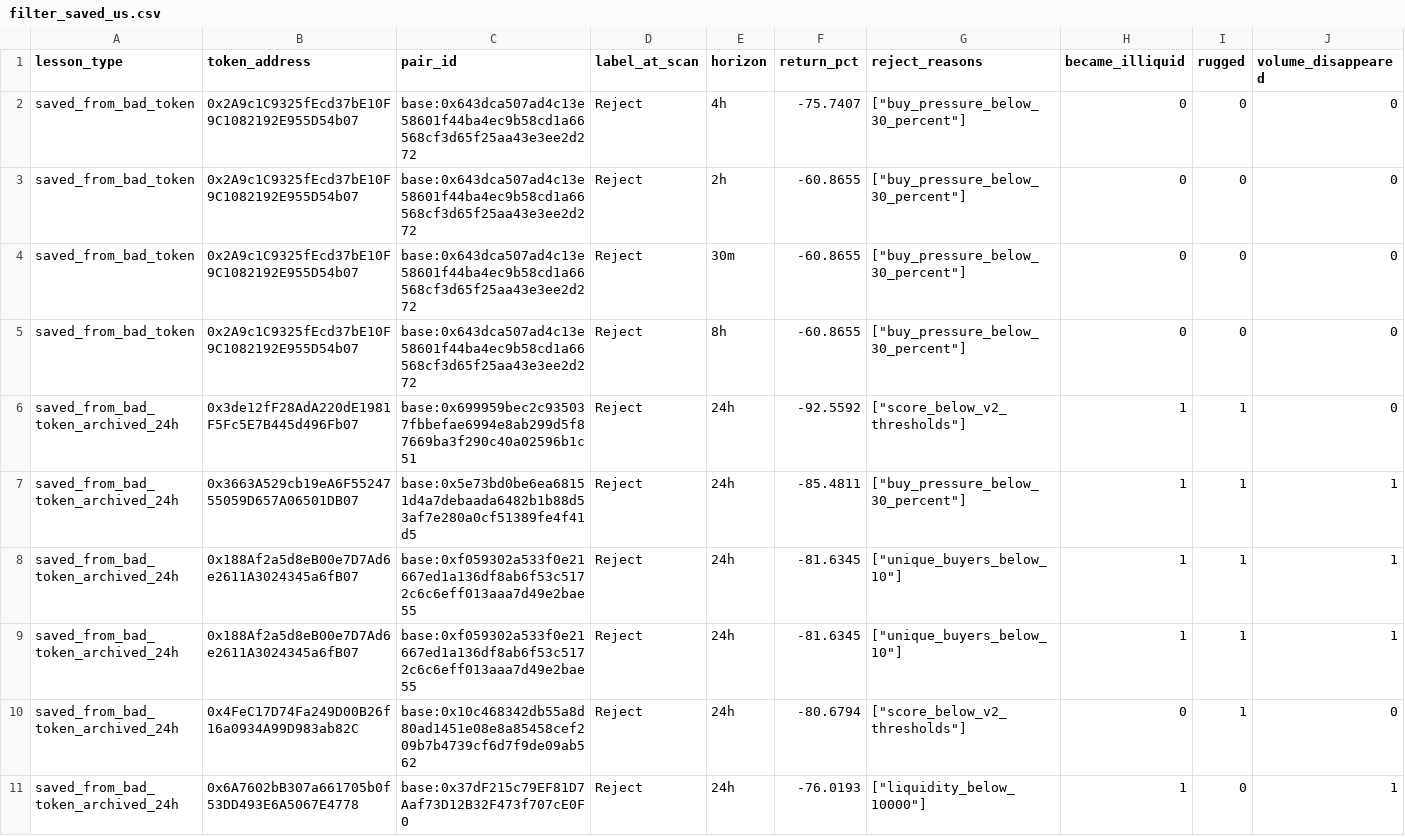
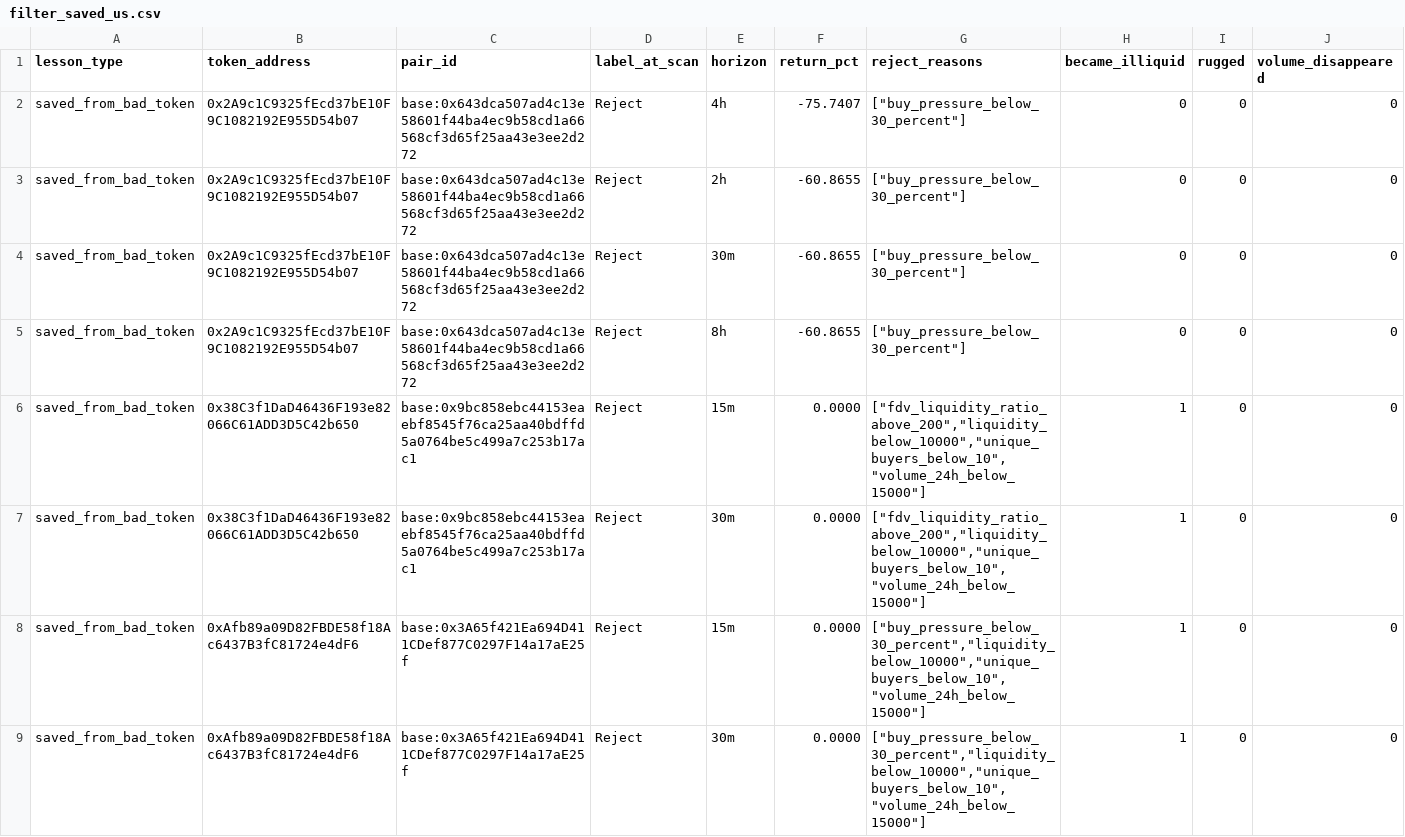
Before and after one commit to fatehchana17-create/crypto-signal-autopsy-v1, a CSV file: exports/filter_saved_us.csv, drawn as a sheet; only a part is shown; the shorter side is filled out with more unchanged rows; the diff covers the shown part only.

```diff
--- a/exports/filter_saved_us.csv
+++ b/exports/filter_saved_us.csv
@@ -5 +5,5 @@ saved_from_bad_token,0x2A9c1C9325fEcd37bE10F9C1082192E955D54b07,base:0x643dca507
 saved_from_bad_token,0x2A9c1C9325fEcd37bE10F9C1082192E955D54b07,base:0x643dca507ad4c13e58601f44ba4ec9b58cd1a66568cf3d65f25aa43e3ee2d272,Reject,8h,-60.8655,"[""buy_pressure_below_30_percent""]",0,0,0
+saved_from_bad_token,0x38C3f1DaD46436F193e82066C61ADD3D5C42b650,base:0x9bc858ebc44153eaebf8545f76ca25aa40bdffd5a0764be5c499a7c253b17ac1,Reject,15m,0.0000,"[""fdv_liquidity_ratio_above_200"",""liquidity_below_10000"",""unique_buyers_below_10"",""volume_24h_below_15000""]",1,0,0
+saved_from_bad_token,0x38C3f1DaD46436F193e82066C61ADD3D5C42b650,base:0x9bc858ebc44153eaebf8545f76ca25aa40bdffd5a0764be5c499a7c253b17ac1,Reject,30m,0.0000,"[""fdv_liquidity_ratio_above_200"",""liquidity_below_10000"",""unique_buyers_below_10"",""volume_24h_below_15000""]",1,0,0
+saved_from_bad_token,0xAfb89a09D82FBDE58f18Ac6437B3fC81724e4dF6,base:0x3A65f421Ea694D411CDef877C0297F14a17aE25f,Reject,15m,0.0000,"[""buy_pressure_below_30_percent"",""liquidity_below_10000"",""unique_buyers_below_10"",""volume_24h_below_15000""]",1,0,0
+saved_from_bad_token,0xAfb89a09D82FBDE58f18Ac6437B3fC81724e4dF6,base:0x3A65f421Ea694D411CDef877C0297F14a17aE25f,Reject,30m,0.0000,"[""buy_pressure_below_30_percent"",""liquidity_below_10000"",""unique_buyers_below_10"",""volume_24h_below_15000""]",1,0,0
```
Also changed, not shown: 12 added rows elsewhere in this file, exports/outliers.csv, exports/pairs.csv, 13 other files.
